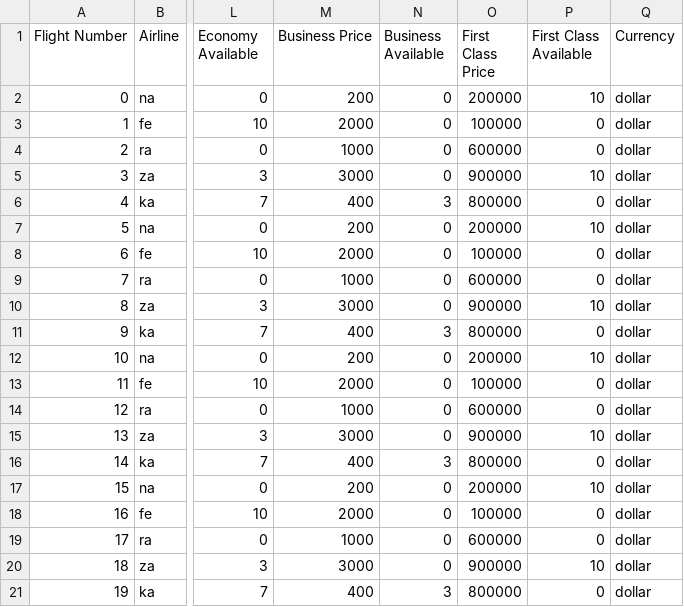
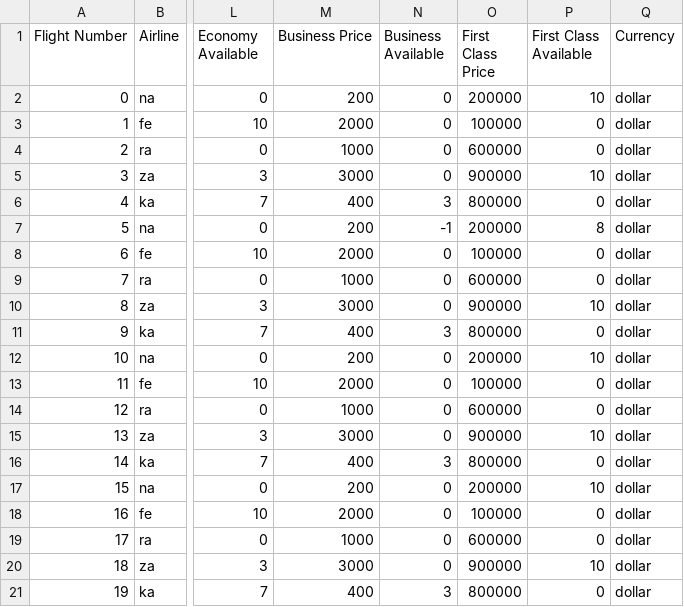
Before and after one commit to AyahShraim/airport-ticket-booking-system, a CSV file: AirportTicketBookingSystemApp/Data/system_flights.csv, drawn as a sheet; only a part is shown, gaps mark what is left out; the diff names each change by its address in the sheet, - before the commit and + after, or states it on an @@ line.

Commit message:
fixing booking flight/deacreas available seats functionality

```diff
--- a/AirportTicketBookingSystemApp/Data/system_flights.csv
+++ b/AirportTicketBookingSystemApp/Data/system_flights.csv
-N7 (Business Available): 0
+N7 (Business Available): -1
-P7 (First Class Available): 10
+P7 (First Class Available): 8
```
Also changed, not shown: 4 other files.
